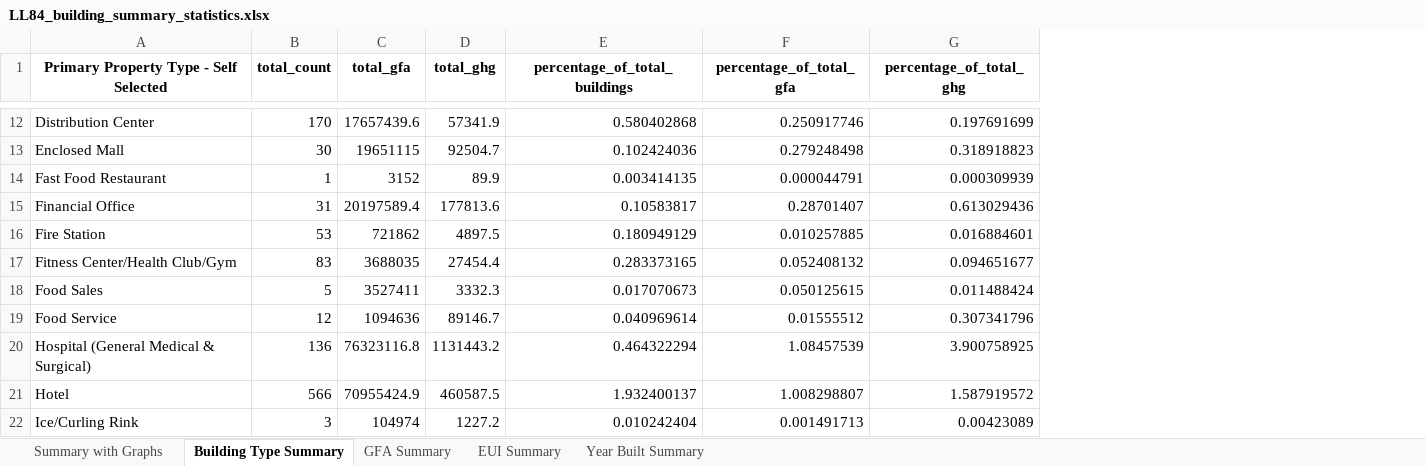
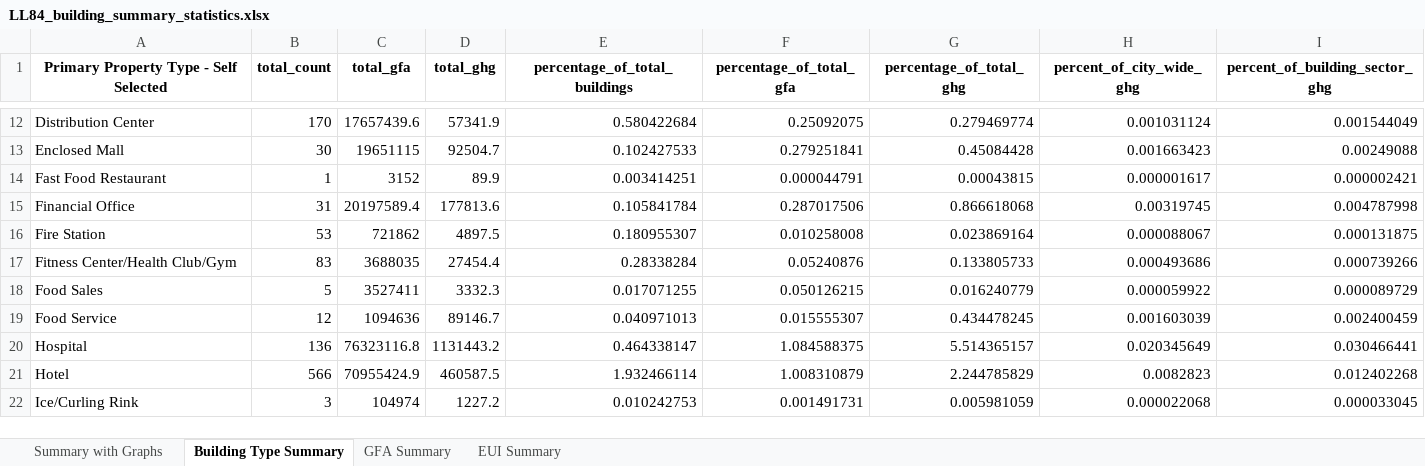
Before and after one commit to robert-f-donohue/doe-SBIR-research, an Excel workbook: data-files/LL_84_data_files/LL84_building_summary_statistics.xlsx, sheet Building Type Summary, drawn as a sheet; only a part is shown, gaps mark what is left out; values as stored, in another font and other column widths than the file's, no borders; removed rows and columns are numbered as before the commit, all else as after; the diff covers the shown part only; the diff names each change by its address in the sheet, - before the commit and + after, or states it on an @@ line.

```diff
--- a/data-files/LL_84_data_files/LL84_building_summary_statistics.xlsx (sheet Building Type Summary)
+++ b/data-files/LL_84_data_files/LL84_building_summary_statistics.xlsx (sheet Building Type Summary)
-sheet tab: Year Built Summary
+column H (percent_of_city_wide_ghg), rows 12-19: 0.001031124 | 0.001663423 | 0.000001617 | 0.00319745 | 0.000088067 | 0.000493686 | 0.000059922 | 0.001603039; rows 21-22: 0.0082823 | 0.000022068
+column I (percent_of_building_sector_ghg), rows 12-19: 0.001544049 | 0.00249088 | 0.000002421 | 0.004787998 | 0.000131875 | 0.000739266 | 0.000089729 | 0.002400459; rows 21-22: 0.012402268 | 0.000033045
-E12 (percentage_of_total_buildings): 0.580402868
+E12 (percentage_of_total_buildings): 0.580422684
-F12 (percentage_of_total_gfa): 0.250917746
+F12 (percentage_of_total_gfa): 0.25092075
-G12 (percentage_of_total_ghg): 0.197691699
+G12 (percentage_of_total_ghg): 0.279469774
-E13 (percentage_of_total_buildings): 0.102424036
+E13 (percentage_of_total_buildings): 0.102427533
-F13 (percentage_of_total_gfa): 0.279248498
+F13 (percentage_of_total_gfa): 0.279251841
-G13 (percentage_of_total_ghg): 0.318918823
+G13 (percentage_of_total_ghg): 0.45084428
-E14 (percentage_of_total_buildings): 0.003414135
+E14 (percentage_of_total_buildings): 0.003414251
-G14 (percentage_of_total_ghg): 0.000309939
+G14 (percentage_of_total_ghg): 0.00043815
-E15 (percentage_of_total_buildings): 0.10583817
+E15 (percentage_of_total_buildings): 0.105841784
-F15 (percentage_of_total_gfa): 0.28701407
+F15 (percentage_of_total_gfa): 0.287017506
-G15 (percentage_of_total_ghg): 0.613029436
+G15 (percentage_of_total_ghg): 0.866618068
-E16 (percentage_of_total_buildings): 0.180949129
+E16 (percentage_of_total_buildings): 0.180955307
-F16 (percentage_of_total_gfa): 0.010257885
+F16 (percentage_of_total_gfa): 0.010258008
-G16 (percentage_of_total_ghg): 0.016884601
+G16 (percentage_of_total_ghg): 0.023869164
-E17 (percentage_of_total_buildings): 0.283373165
+E17 (percentage_of_total_buildings): 0.28338284
-F17 (percentage_of_total_gfa): 0.052408132
+F17 (percentage_of_total_gfa): 0.05240876
-G17 (percentage_of_total_ghg): 0.094651677
+G17 (percentage_of_total_ghg): 0.133805733
-E18 (percentage_of_total_buildings): 0.017070673
+E18 (percentage_of_total_buildings): 0.017071255
-F18 (percentage_of_total_gfa): 0.050125615
+F18 (percentage_of_total_gfa): 0.050126215
-G18 (percentage_of_total_ghg): 0.011488424
+G18 (percentage_of_total_ghg): 0.016240779
-E19 (percentage_of_total_buildings): 0.040969614
+E19 (percentage_of_total_buildings): 0.040971013
-F19 (percentage_of_total_gfa): 0.01555512
+F19 (percentage_of_total_gfa): 0.015555307
-G19 (percentage_of_total_ghg): 0.307341796
+G19 (percentage_of_total_ghg): 0.434478245
-row 20: Hospital (General Medical & Surgical) | 136 | 76323116.8 | 1131443.2 | 0.464322294 | 1.08457539 | 3.900758925
+row 20: Hospital | 136 | 76323116.8 | 1131443.2 | 0.464338147 | 1.084588375 | 5.514365157 | 0.020345649 | 0.030466441
-E21 (percentage_of_total_buildings): 1.932400137
+E21 (percentage_of_total_buildings): 1.932466114
-F21 (percentage_of_total_gfa): 1.008298807
+F21 (percentage_of_total_gfa): 1.008310879
-G21 (percentage_of_total_ghg): 1.587919572
+G21 (percentage_of_total_ghg): 2.244785829
-E22 (percentage_of_total_buildings): 0.010242404
+E22 (percentage_of_total_buildings): 0.010242753
-F22 (percentage_of_total_gfa): 0.001491713
+F22 (percentage_of_total_gfa): 0.001491731
-G22 (percentage_of_total_ghg): 0.00423089
+G22 (percentage_of_total_ghg): 0.005981059
```
Also changed, not shown: 185 edited cells elsewhere in this sheet, sheet EUI Summary, sheet GFA Summary, charts or pictures, data-files/berdo_data_files/berdo_building_summary_statistics.xlsx, data-files/beudo_data_files/beudo_building_summary_statistics.xlsx, 12 other files.
